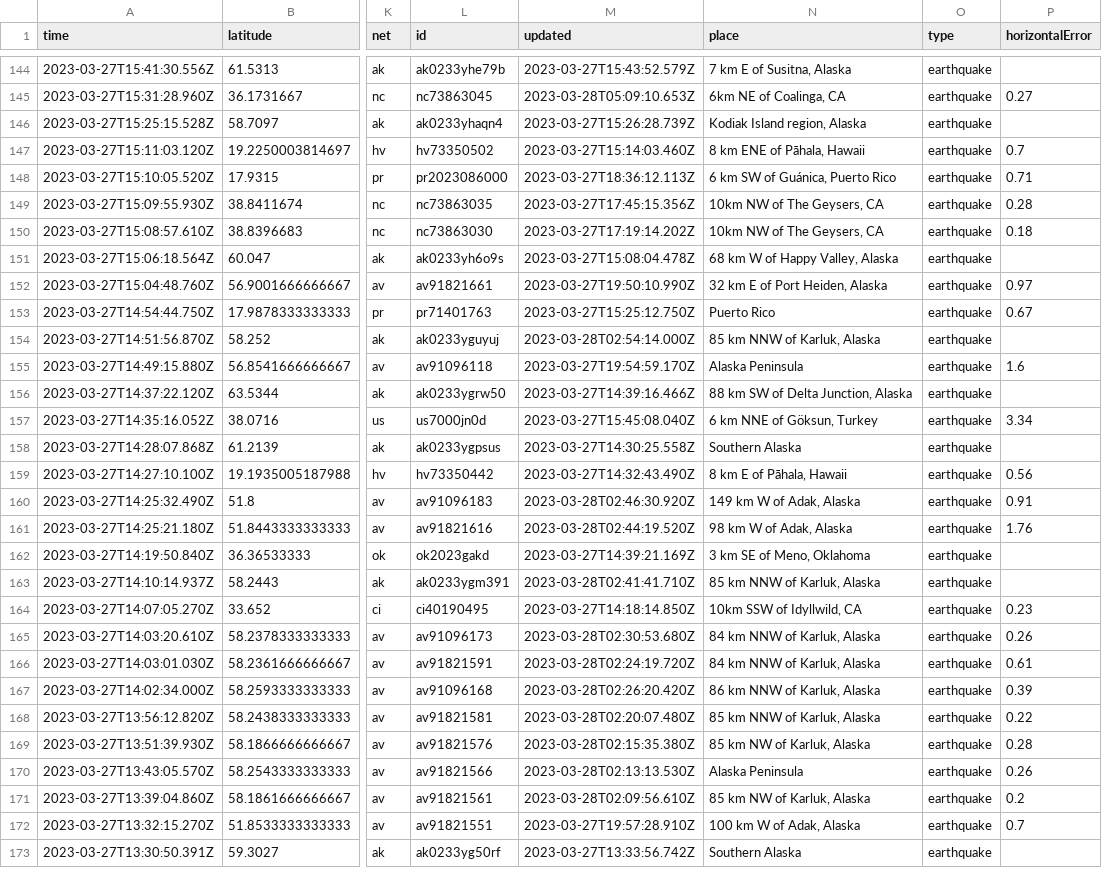
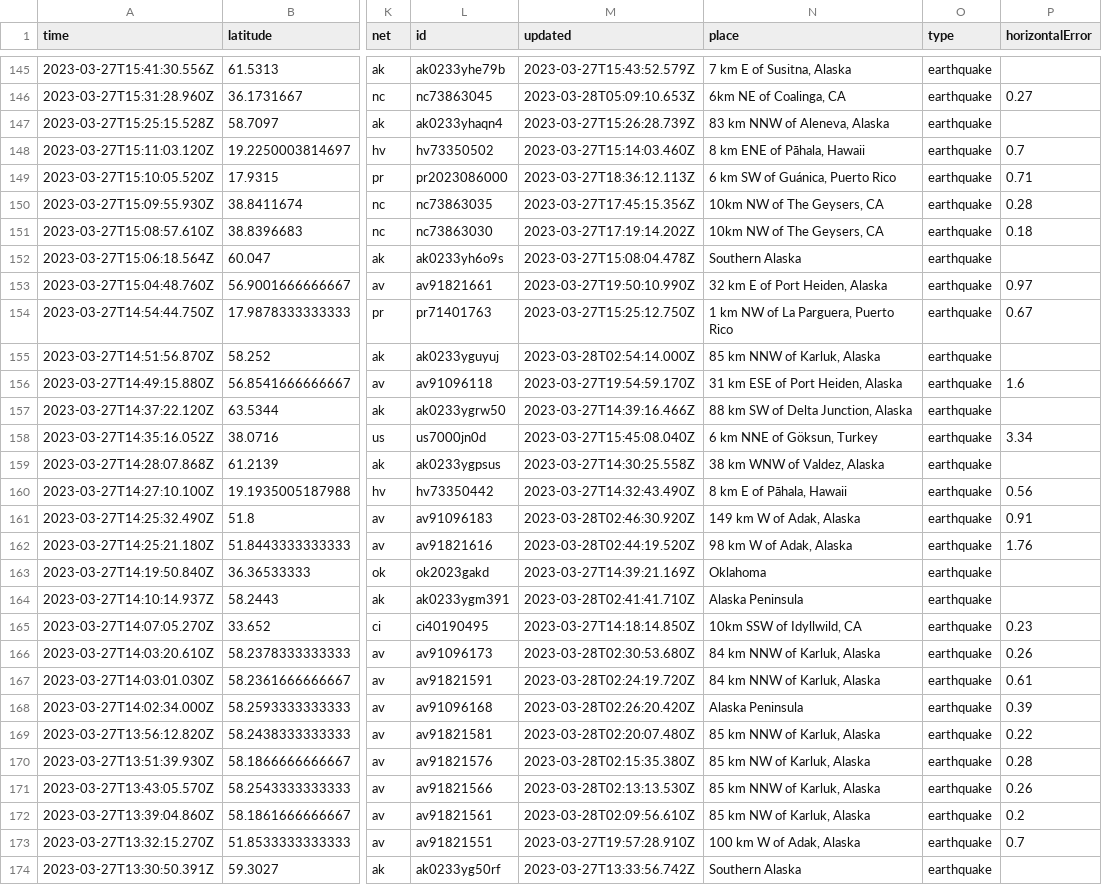
Before and after one commit to jemmastephenson/my-data-robot, a CSV file: usgs_current.csv, drawn as a sheet; only a part is shown, gaps mark what is left out; addresses are those after the commit; the diff covers the shown part only; the diff names each change by its address in the sheet, - before the commit and + after, or states it on an @@ line.

```diff
--- a/usgs_current.csv
+++ b/usgs_current.csv
-N147 (place): Kodiak Island region, Alaska
+N147 (place): 83 km NNW of Aleneva, Alaska
-N152 (place): 68 km W of Happy Valley, Alaska
+N152 (place): Southern Alaska
-N154 (place): Puerto Rico
+N154 (place): 1 km NW of La Parguera, Puerto Rico
-N156 (place): Alaska Peninsula
+N156 (place): 31 km ESE of Port Heiden, Alaska
-N159 (place): Southern Alaska
+N159 (place): 38 km WNW of Valdez, Alaska
-N163 (place): 3 km SE of Meno, Oklahoma
+N163 (place): Oklahoma
-N164 (place): 85 km NNW of Karluk, Alaska
+N164 (place): Alaska Peninsula
-N168 (place): 86 km NNW of Karluk, Alaska
+N168 (place): Alaska Peninsula
-N171 (place): Alaska Peninsula
+N171 (place): 85 km NNW of Karluk, Alaska
```
Also changed, not shown: 2 added rows, 3 removed rows and 38 edited cells elsewhere in this file.
